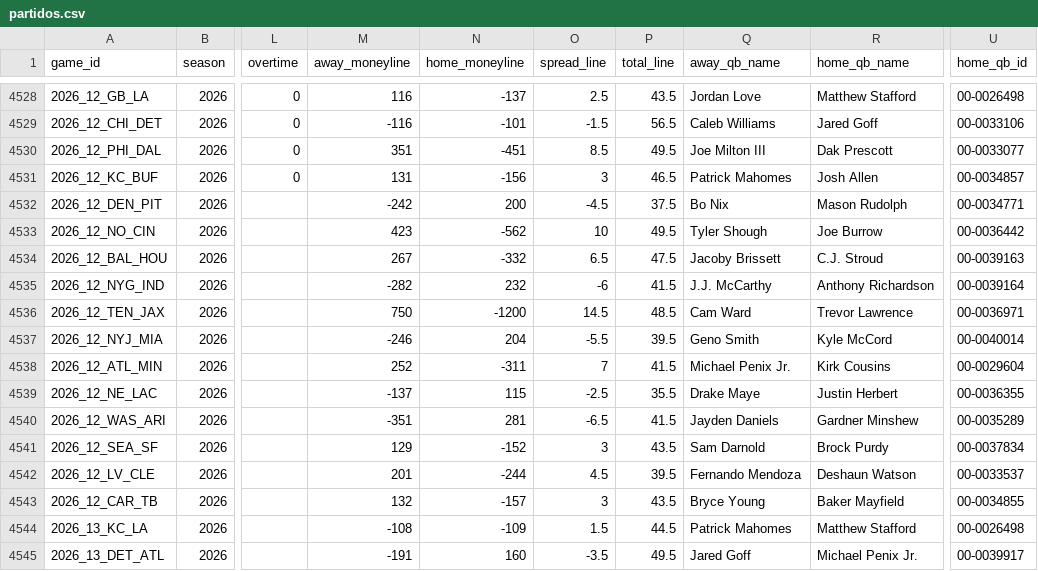
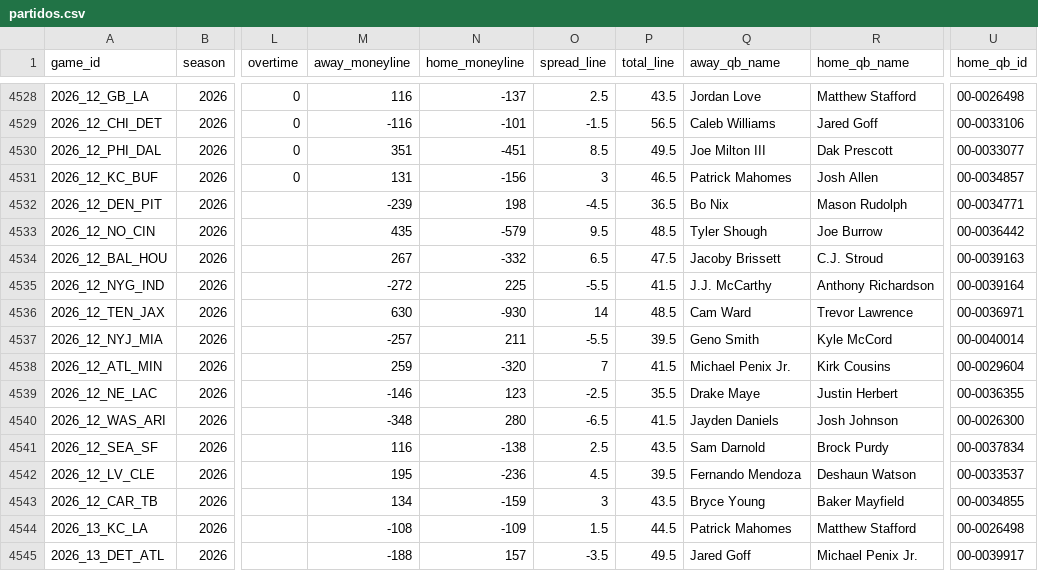
Before and after one commit to angel14-lab/simulador-nfl, a CSV file: datos/partidos.csv, drawn as a sheet; only a part is shown, gaps mark what is left out; the diff covers the shown part only; the diff names each change by its address in the sheet, - before the commit and + after, or states it on an @@ line.

```diff
--- a/datos/partidos.csv
+++ b/datos/partidos.csv
-M4532 (away_moneyline): -242
+M4532 (away_moneyline): -239
-N4532 (home_moneyline): 200
+N4532 (home_moneyline): 198
-P4532 (total_line): 37.5
+P4532 (total_line): 36.5
-M4533 (away_moneyline): 423
+M4533 (away_moneyline): 435
-N4533 (home_moneyline): -562
+N4533 (home_moneyline): -579
-O4533 (spread_line): 10
+O4533 (spread_line): 9.5
-P4533 (total_line): 49.5
+P4533 (total_line): 48.5
-M4535 (away_moneyline): -282
+M4535 (away_moneyline): -272
-N4535 (home_moneyline): 232
+N4535 (home_moneyline): 225
-O4535 (spread_line): -6
+O4535 (spread_line): -5.5
-M4536 (away_moneyline): 750
+M4536 (away_moneyline): 630
-N4536 (home_moneyline): -1200
+N4536 (home_moneyline): -930
-O4536 (spread_line): 14.5
+O4536 (spread_line): 14
-M4537 (away_moneyline): -246
+M4537 (away_moneyline): -257
-N4537 (home_moneyline): 204
+N4537 (home_moneyline): 211
-M4538 (away_moneyline): 252
+M4538 (away_moneyline): 259
-N4538 (home_moneyline): -311
+N4538 (home_moneyline): -320
-M4539 (away_moneyline): -137
+M4539 (away_moneyline): -146
-N4539 (home_moneyline): 115
+N4539 (home_moneyline): 123
-M4540 (away_moneyline): -351
+M4540 (away_moneyline): -348
-N4540 (home_moneyline): 281
+N4540 (home_moneyline): 280
-R4540 (home_qb_name): Gardner Minshew
+R4540 (home_qb_name): Josh Johnson
-U4540 (home_qb_id): 00-0035289
+U4540 (home_qb_id): 00-0026300
-M4541 (away_moneyline): 129
+M4541 (away_moneyline): 116
-N4541 (home_moneyline): -152
+N4541 (home_moneyline): -138
-O4541 (spread_line): 3
+O4541 (spread_line): 2.5
-M4542 (away_moneyline): 201
+M4542 (away_moneyline): 195
-N4542 (home_moneyline): -244
+N4542 (home_moneyline): -236
-M4543 (away_moneyline): 132
+M4543 (away_moneyline): 134
-N4543 (home_moneyline): -157
+N4543 (home_moneyline): -159
-M4545 (away_moneyline): -191
+M4545 (away_moneyline): -188
-N4545 (home_moneyline): 160
+N4545 (home_moneyline): 157
```
Also changed, not shown: 27 edited cells elsewhere in this file, 3 other files.
